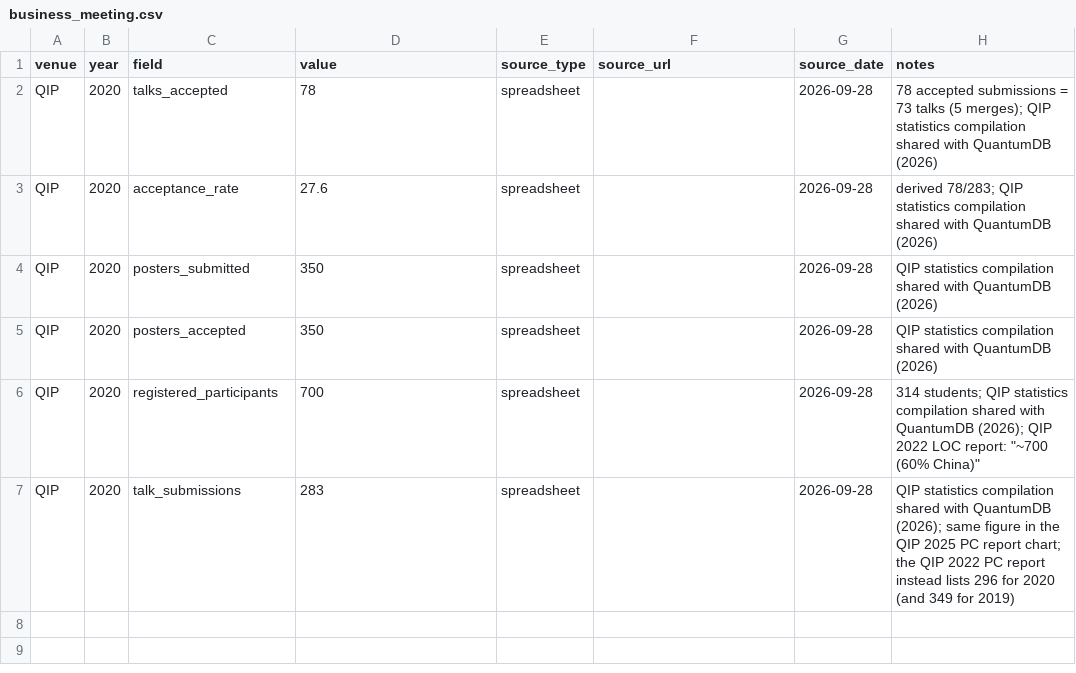
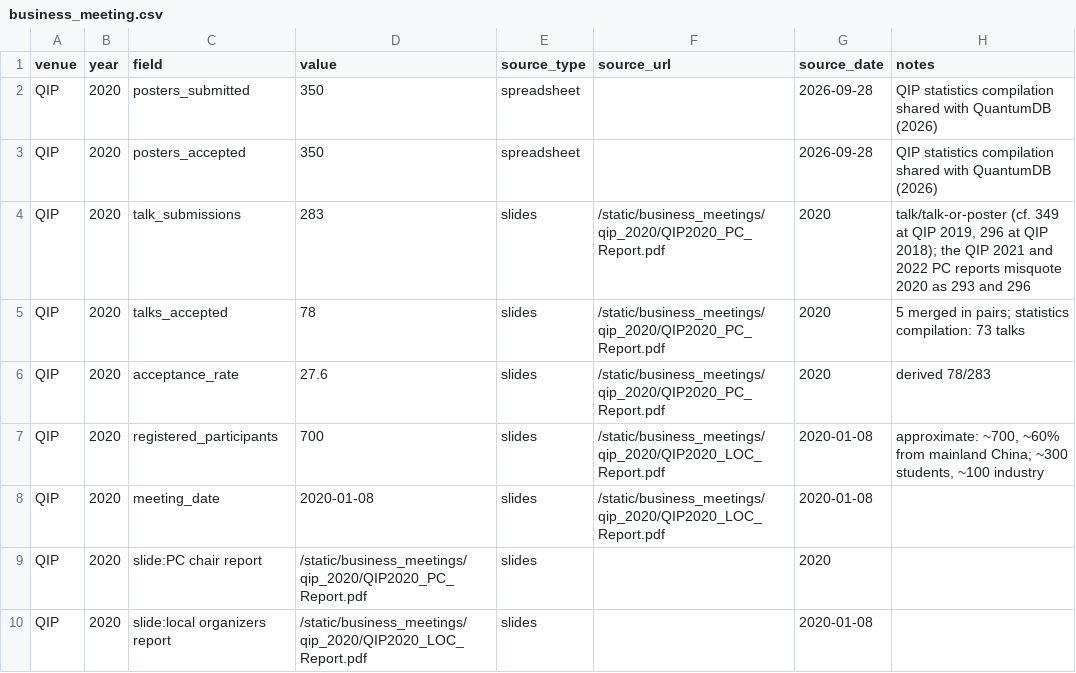
Before and after one commit to IAQI/QuantumDB, a CSV file: data/conferences/qip_2020/business_meeting.csv, drawn as a sheet; removed rows and columns are numbered as before the commit, all else as after; the diff names each change by its address in the sheet, - before the commit and + after, or states it on an @@ line.

```diff
--- a/data/conferences/qip_2020/business_meeting.csv
+++ b/data/conferences/qip_2020/business_meeting.csv
-row 2: QIP | 2020 | talks_accepted | 78 | spreadsheet |  | 2026-09-28 | 78 accepted submissions = 73 talks (5 merges); QIP statistics compilation shared with QuantumDB (2026)
-row 3: QIP | 2020 | acceptance_rate | 27.6 | spreadsheet |  | 2026-09-28 | derived 78/283; QIP statistics compilation shared with QuantumDB (2026)
+row 4: QIP | 2020 | talk_submissions | 283 | slides | /static/business_meetings/qip_2020/QIP2020_PC_Report.pdf | 2020 | talk/talk-or-poster (cf. 349 at QIP 2019, 296 at QIP 2018); the QIP 2021 and 2022 PC reports misquote 2020 as 293 and 296
+row 5: QIP | 2020 | talks_accepted | 78 | slides | /static/business_meetings/qip_2020/QIP2020_PC_Report.pdf | 2020 | 5 merged in pairs; statistics compilation: 73 talks
+row 6: QIP | 2020 | acceptance_rate | 27.6 | slides | /static/business_meetings/qip_2020/QIP2020_PC_Report.pdf | 2020 | derived 78/283
-E7 (source_type): spreadsheet
+E7 (source_type): slides
-F7 (source_url): (empty)
+F7 (source_url): /static/business_meetings/qip_2020/QIP2020_LOC_Report.pdf
-G7 (source_date): 2026-09-28
+G7 (source_date): 2020-01-08
-H7 (notes): 314 students; QIP statistics compilation shared with QuantumDB (2026); QIP 2022 LOC report: "~700 (60% China)"
+H7 (notes): approximate: ~700, ~60% from mainland China; ~300 students, ~100 industry
-row 7: QIP | 2020 | talk_submissions | 283 | spreadsheet |  | 2026-09-28 | QIP statistics compilation shared with QuantumDB (2026); same figure in the QIP 2025 PC report chart; the QIP 2022 PC report instead lists 296 for 2020 (and 349 for 2019)
+row 8: QIP | 2020 | meeting_date | 2020-01-08 | slides | /static/business_meetings/qip_2020/QIP2020_LOC_Report.pdf | 2020-01-08
+row 9: QIP | 2020 | slide:PC chair report | /static/business_meetings/qip_2020/QIP2020_PC_Report.pdf | slides |  | 2020
+row 10: QIP | 2020 | slide:local organizers report | /static/business_meetings/qip_2020/QIP2020_LOC_Report.pdf | slides |  | 2020-01-08
```
Also changed, not shown: data/conferences/qip_2010/business_meeting.csv, data/conferences/qip_2013/business_meeting.csv, 21 other files.
